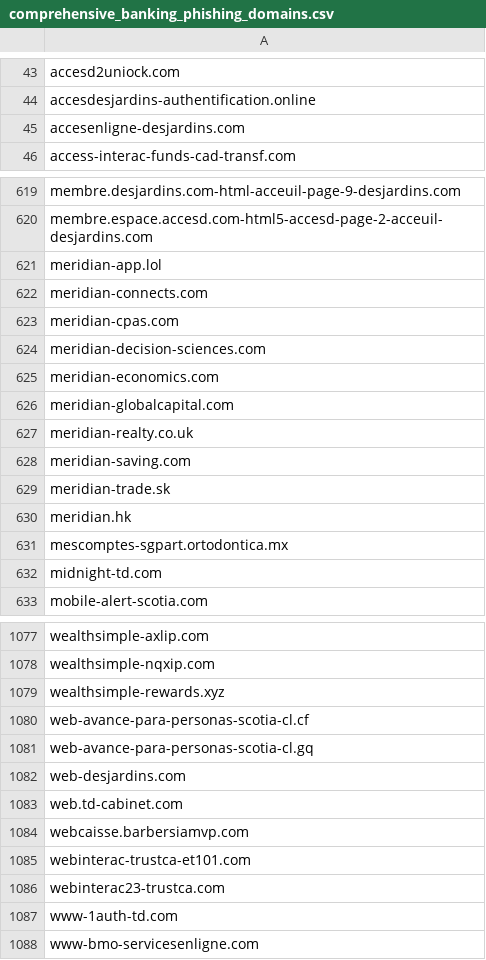
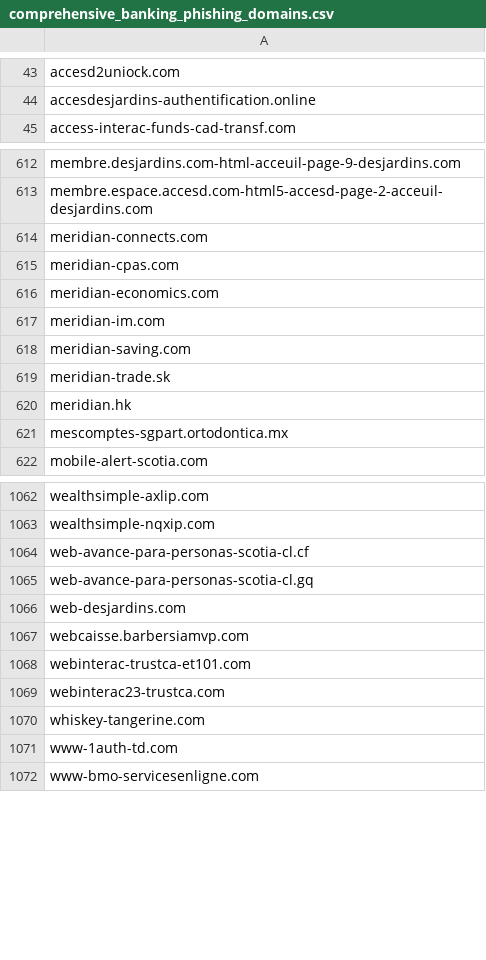
Before and after one commit to Phishcan/phishcan-data, a CSV file: api/banking/comprehensive_banking_phishing_domains.csv, drawn as a sheet; only a part is shown, gaps mark what is left out; the diff covers the shown part only.

Commit message:
Update phishing exports - 2026-07-17_19-51-30

```diff
--- a/api/banking/comprehensive_banking_phishing_domains.csv
+++ b/api/banking/comprehensive_banking_phishing_domains.csv
@@ -44,3 +44,2 @@ accesd2uniock.com
 accesdesjardins-authentification.online
-accesenligne-desjardins.com
 access-interac-funds-cad-transf.com
@@ -620,9 +613,6 @@ membre.desjardins.com-html-acceuil-page-9-desjardins.com
 membre.espace.accesd.com-html5-accesd-page-2-acceuil-desjardins.com
-meridian-app.lol
 meridian-connects.com
 meridian-cpas.com
-meridian-decision-sciences.com
 meridian-economics.com
-meridian-globalcapital.com
-meridian-realty.co.uk
+meridian-im.com
 meridian-saving.com
@@ -631,3 +621,2 @@ meridian.hk
 mescomptes-sgpart.ortodontica.mx
-midnight-td.com
 mobile-alert-scotia.com
@@ -1078,3 +1063,2 @@ wealthsimple-axlip.com
 wealthsimple-nqxip.com
-wealthsimple-rewards.xyz
 web-avance-para-personas-scotia-cl.cf
@@ -1082,3 +1066,2 @@ web-avance-para-personas-scotia-cl.gq
 web-desjardins.com
-web.td-cabinet.com
 webcaisse.barbersiamvp.com
@@ -1086,2 +1069,3 @@ webinterac-trustca-et101.com
 webinterac23-trustca.com
+whiskey-tangerine.com
 www-1auth-td.com
```
Also changed, not shown: 5 added rows and 15 removed rows elsewhere in this file, api/government/comprehensive_government_phishing_domains.csv, api/utilities/comprehensive_utilities_phishing_domains.csv, 11 other files.
